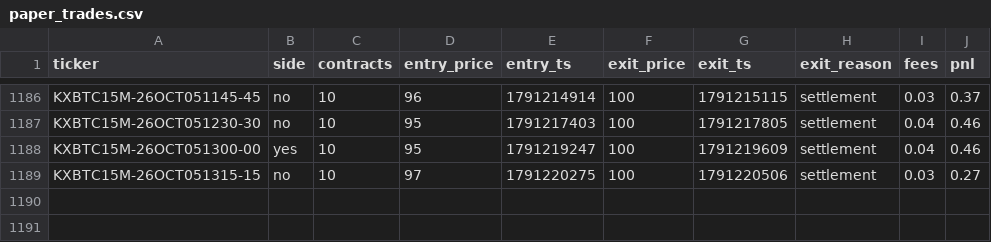
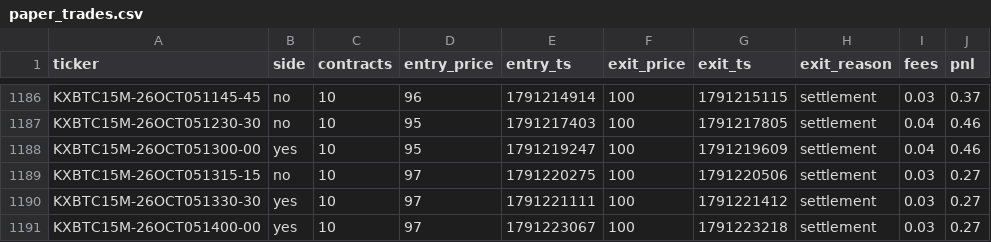
Before and after one commit to Ricachika/kalshi-logs, a CSV file: paper_trades.csv, drawn as a sheet; only a part is shown, gaps mark what is left out; the diff names each change by its address in the sheet, - before the commit and + after, or states it on an @@ line.

```diff
--- a/paper_trades.csv
+++ b/paper_trades.csv
+row 1190: KXBTC15M-26OCT051330-30 | yes | 10 | 97 | 1791221111 | 100 | 1791221412 | settlement | 0.03 | 0.27
+row 1191: KXBTC15M-26OCT051400-00 | yes | 10 | 97 | 1791223067 | 100 | 1791223218 | settlement | 0.03 | 0.27
```
Also changed, not shown: 2 other files.
